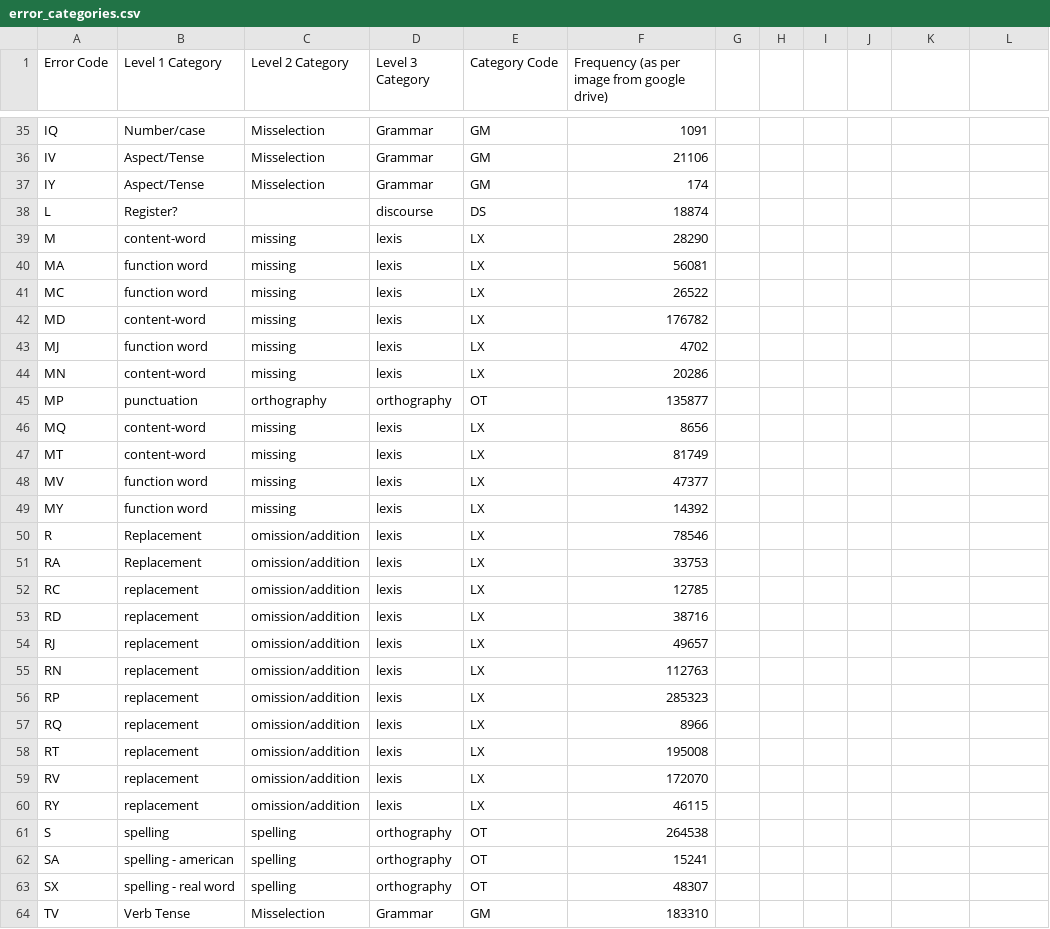
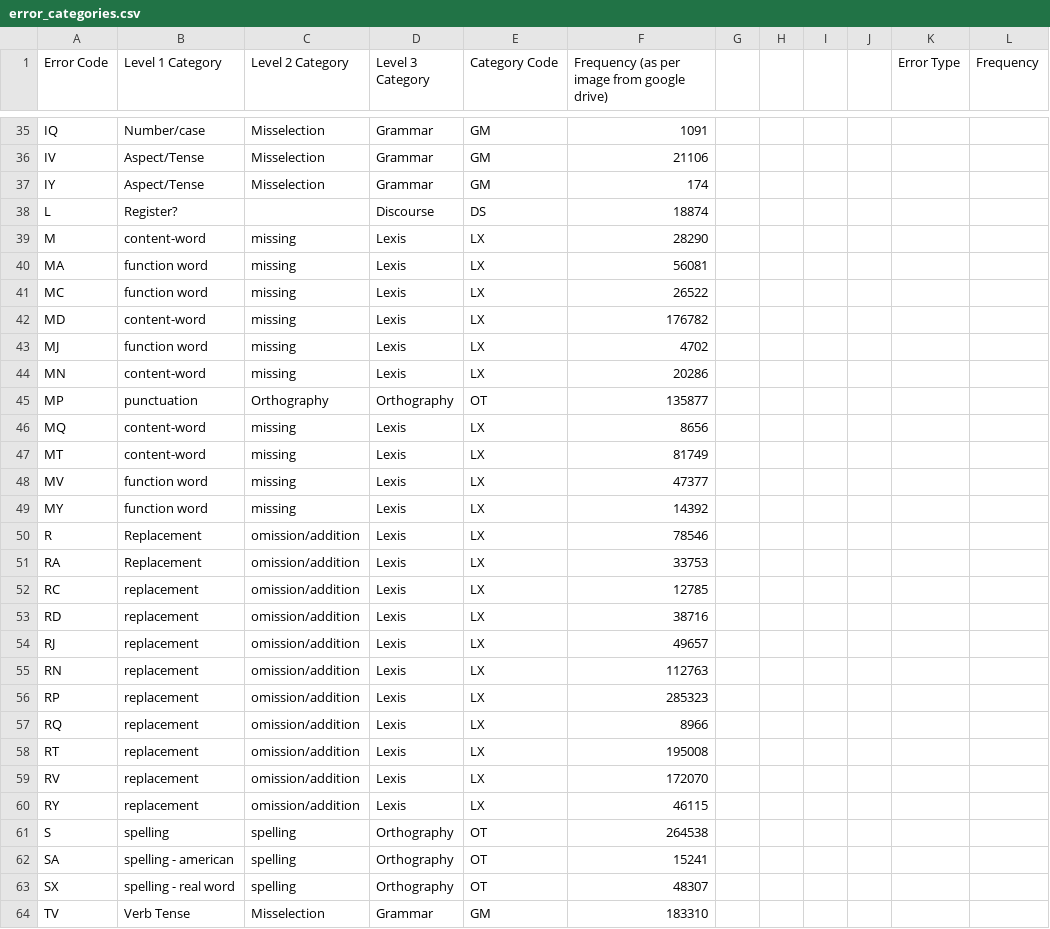
Before and after one commit to rajat08/active-learning-for-nmt-with-error-classification, a CSV file: Scripts/FCE_Parser/error_categories.csv, drawn as a sheet; only a part is shown, gaps mark what is left out; the diff covers the shown part only.

Commit message:
more updates on the paper for error classification

```diff
--- a/Scripts/FCE_Parser/error_categories.csv
+++ b/Scripts/FCE_Parser/error_categories.csv
@@ -1 +1 @@
-Error Code,Level 1 Category,Level 2 Category,Level 3 Category,Category Code,Frequency (as per image from google drive)
+Error Code,Level 1 Category,Level 2 Category,Level 3 Category,Category Code,Frequency (as per image from google drive),,,,,Error Type,Frequency
@@ -38,26 +38,26 @@ IY,Aspect/Tense,Misselection,Grammar,GM,174
-L,Register?,,discourse,DS,18874
-M,content-word,missing,lexis,LX,28290
-MA,function word,missing,lexis,LX,56081
-MC,function word,missing,lexis,LX,26522
-MD,content-word,missing,lexis,LX,176782
-MJ,function word,missing,lexis,LX,4702
-MN,content-word,missing,lexis,LX,20286
-MP,punctuation,orthography,orthography,OT,135877
-MQ,content-word,missing,lexis,LX,8656
-MT,content-word,missing,lexis,LX,81749
-MV,function word,missing,lexis,LX,47377
-MY,function word,missing,lexis,LX,14392
-R,Replacement,omission/addition,lexis,LX,78546
-RA,Replacement,omission/addition,lexis,LX,33753
-RC,replacement,omission/addition,lexis,LX,12785
-RD,replacement,omission/addition,lexis,LX,38716
-RJ,replacement,omission/addition,lexis,LX,49657
-RN,replacement,omission/addition,lexis,LX,112763
-RP,replacement,omission/addition,lexis,LX,285323
-RQ,replacement,omission/addition,lexis,LX,8966
-RT,replacement,omission/addition,lexis,LX,195008
-RV,replacement,omission/addition,lexis,LX,172070
-RY,replacement,omission/addition,lexis,LX,46115
-S,spelling,spelling,orthography,OT,264538
-SA,spelling - american,spelling,orthography,OT,15241
-SX,spelling - real word,spelling,orthography,OT,48307
+L,Register?,,Discourse,DS,18874,,,,,,
+M,content-word,missing,Lexis,LX,28290,,,,,,
+MA,function word,missing,Lexis,LX,56081,,,,,,
+MC,function word,missing,Lexis,LX,26522,,,,,,
+MD,content-word,missing,Lexis,LX,176782,,,,,,
+MJ,function word,missing,Lexis,LX,4702,,,,,,
+MN,content-word,missing,Lexis,LX,20286,,,,,,
+MP,punctuation,Orthography,Orthography,OT,135877,,,,,,
+MQ,content-word,missing,Lexis,LX,8656,,,,,,
+MT,content-word,missing,Lexis,LX,81749,,,,,,
+MV,function word,missing,Lexis,LX,47377,,,,,,
+MY,function word,missing,Lexis,LX,14392,,,,,,
+R,Replacement,omission/addition,Lexis,LX,78546,,,,,,
+RA,Replacement,omission/addition,Lexis,LX,33753,,,,,,
+RC,replacement,omission/addition,Lexis,LX,12785,,,,,,
+RD,replacement,omission/addition,Lexis,LX,38716,,,,,,
+RJ,replacement,omission/addition,Lexis,LX,49657,,,,,,
+RN,replacement,omission/addition,Lexis,LX,112763,,,,,,
+RP,replacement,omission/addition,Lexis,LX,285323,,,,,,
+RQ,replacement,omission/addition,Lexis,LX,8966,,,,,,
+RT,replacement,omission/addition,Lexis,LX,195008,,,,,,
+RV,replacement,omission/addition,Lexis,LX,172070,,,,,,
+RY,replacement,omission/addition,Lexis,LX,46115,,,,,,
+S,spelling,spelling,Orthography,OT,264538,,,,,,
+SA,spelling - american,spelling,Orthography,OT,15241,,,,,,
+SX,spelling - real word,spelling,Orthography,OT,48307,,,,,,
```
Also changed, not shown: 24 edited cells elsewhere in this file, 2 other files.
